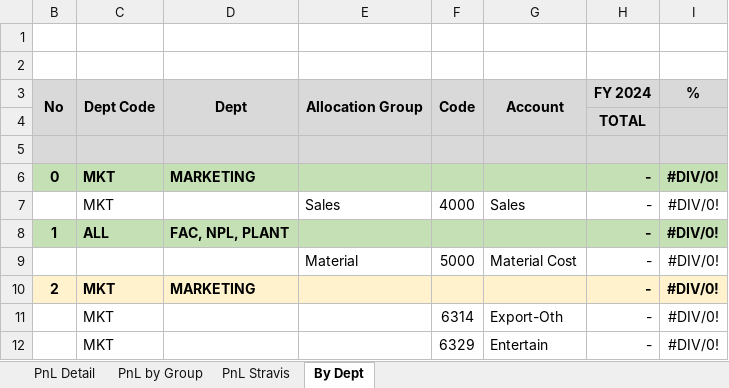
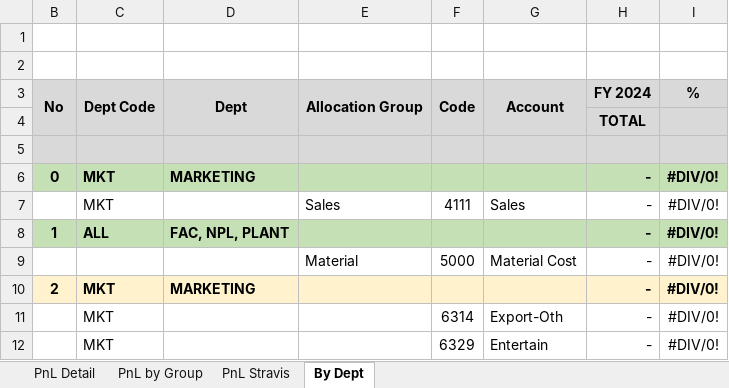
Before and after one commit to aisin-remote/cubic-pro, an Excel workbook: public/files/Summary_New_2024.xlsx, sheet By Dept, drawn as a sheet; only a part is shown; values as stored, in another font and other column widths than the file's, no borders; the diff names each change by its address in the sheet, - before the commit and + after, or states it on an @@ line.

```diff
--- a/public/files/Summary_New_2024.xlsx (sheet By Dept)
+++ b/public/files/Summary_New_2024.xlsx (sheet By Dept)
-F7: 4000
+F7: 4111
```
Also changed, not shown: public/files/TemplateExport.xlsx, public/files/Template_Capex_export.xlsx, 8 other files.
